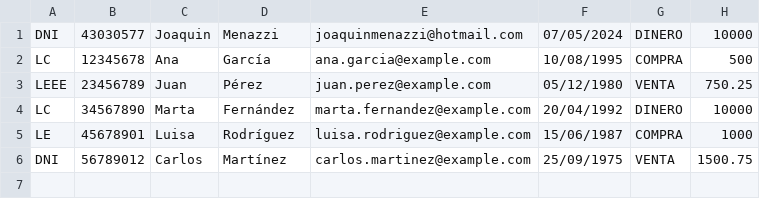
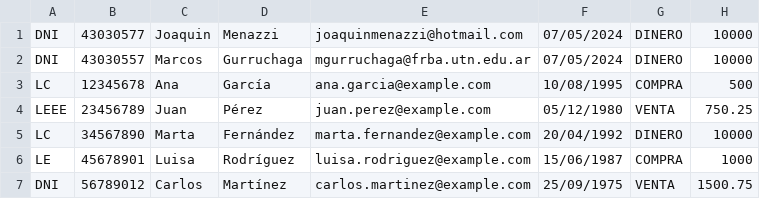
Before and after one commit to Jcoketo/grupo-1-tp-dds-vm, a CSV file: src/main/resources/cargaMasivaNuevosUsuarios.csv, drawn as a sheet.

```diff
--- a/src/main/resources/cargaMasivaNuevosUsuarios.csv
+++ b/src/main/resources/cargaMasivaNuevosUsuarios.csv
@@ -1,2 +1,3 @@
 DNI;43030577;Joaquin;Menazzi;joaquinmenazzi@hotmail.com;07/05/2024;DINERO;10000
+DNI;43030557;Marcos;Gurruchaga;mgurruchaga@frba.utn.edu.ar;07/05/2024;DINERO;10000
 LC;12345678;Ana;García;ana.garcia@example.com;10/08/1995;COMPRA;500
```
Also changed, not shown: 5 other files.
